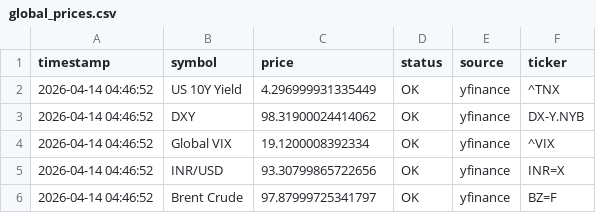
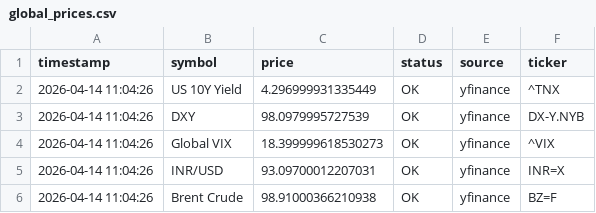
Before and after one commit to abhiarjun231-netizen/Engine-A-Dashboard, a CSV file: data/global_prices.csv, drawn as a sheet.

```diff
--- a/data/global_prices.csv
+++ b/data/global_prices.csv
@@ -1,6 +1,6 @@
 timestamp,symbol,price,status,source,ticker
-2026-04-14 04:46:52,US 10Y Yield,4.296999931335449,OK,yfinance,^TNX
-2026-04-14 04:46:52,DXY,98.31900024414062,OK,yfinance,DX-Y.NYB
-2026-04-14 04:46:52,Global VIX,19.1200008392334,OK,yfinance,^VIX
-2026-04-14 04:46:52,INR/USD,93.30799865722656,OK,yfinance,INR=X
-2026-04-14 04:46:52,Brent Crude,97.87999725341797,OK,yfinance,BZ=F
+2026-04-14 11:04:26,US 10Y Yield,4.296999931335449,OK,yfinance,^TNX
+2026-04-14 11:04:26,DXY,98.0979995727539,OK,yfinance,DX-Y.NYB
+2026-04-14 11:04:26,Global VIX,18.399999618530273,OK,yfinance,^VIX
+2026-04-14 11:04:26,INR/USD,93.09700012207031,OK,yfinance,INR=X
+2026-04-14 11:04:26,Brent Crude,98.91000366210938,OK,yfinance,BZ=F
```
Also changed, not shown: data/live_prices.csv, 1 other file.
